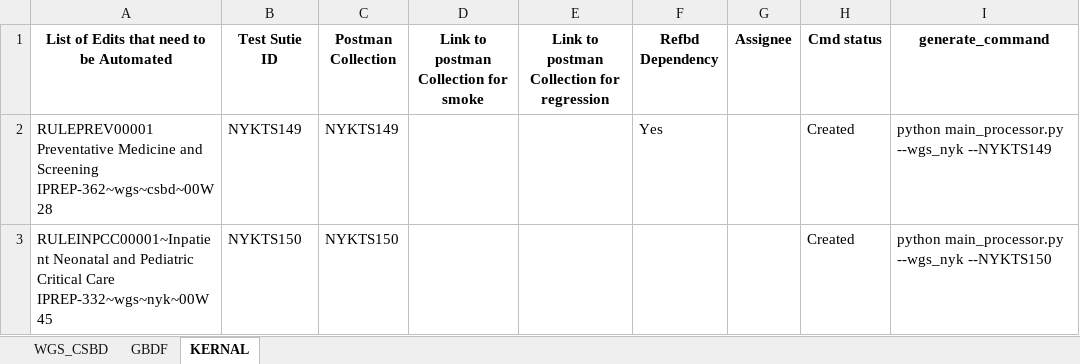
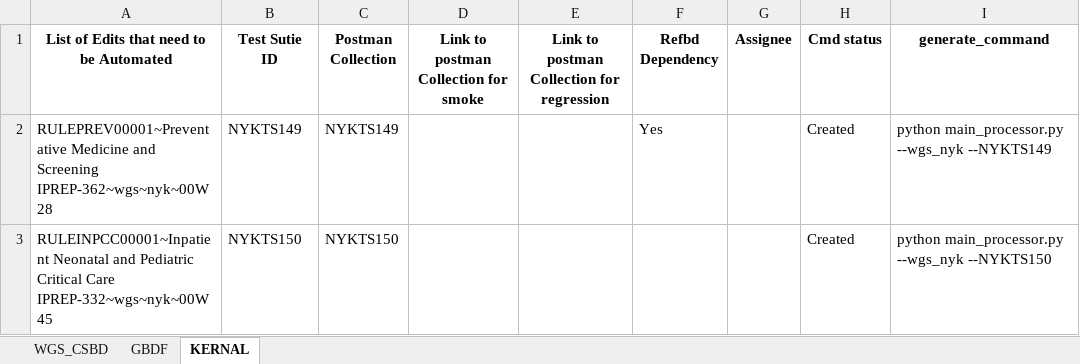
Before and after one commit to vishnupriyancode/renaming_files, an Excel workbook: edits_list.xlsx, sheet KERNAL, drawn as a sheet; values as stored, in another font and other column widths than the file's, no borders; the diff names each change by its address in the sheet, - before the commit and + after, or states it on an @@ line.

Commit message:
NYK SHEET FIXED

```diff
--- a/edits_list.xlsx (sheet KERNAL)
+++ b/edits_list.xlsx (sheet KERNAL)
-A2: RULEPREV00001 Preventative Medicine and Screening IPREP-362~wgs~csbd~00W28
+A2: RULEPREV00001~Preventative Medicine and Screening IPREP-362~wgs~nyk~00W28
```
Also changed, not shown: 2 other files.
